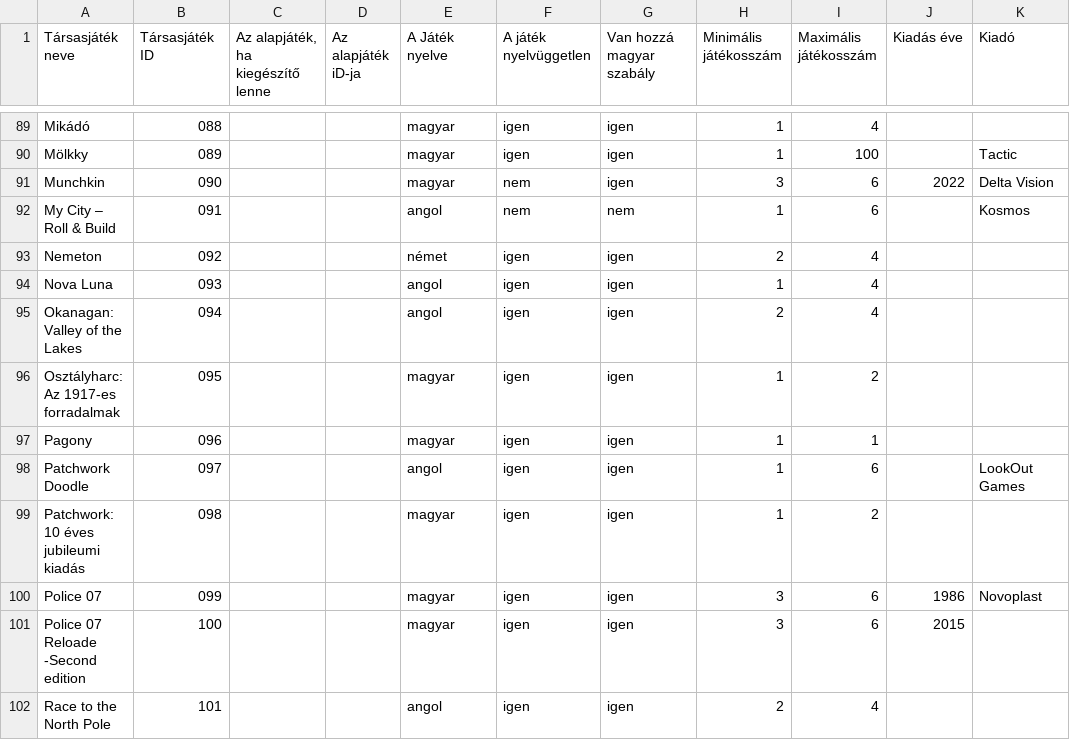
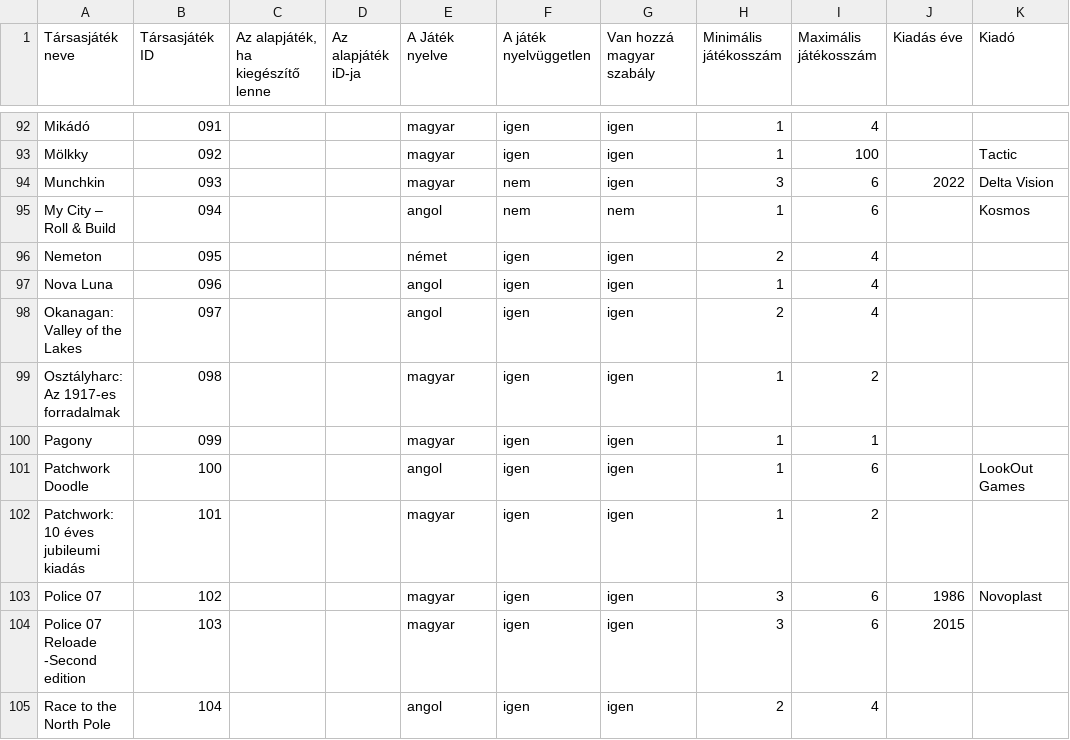
Before and after one commit to faragomi/faragomi.github.io, a CSV file: adat/tarsasLista.csv, drawn as a sheet; only a part is shown, gaps mark what is left out; addresses are those after the commit; the diff covers the shown part only; the diff names each change by its address in the sheet, - before the commit and + after, or states it on an @@ line.

```diff
--- a/adat/tarsasLista.csv
+++ b/adat/tarsasLista.csv
-B92 (Társasjáték ID): 088
+B92 (Társasjáték ID): 091
-B93 (Társasjáték ID): 089
+B93 (Társasjáték ID): 092
-B94 (Társasjáték ID): 090
+B94 (Társasjáték ID): 093
-B95 (Társasjáték ID): 091
+B95 (Társasjáték ID): 094
-B96 (Társasjáték ID): 092
+B96 (Társasjáték ID): 095
-B97 (Társasjáték ID): 093
+B97 (Társasjáték ID): 096
-B98 (Társasjáték ID): 094
+B98 (Társasjáték ID): 097
-B99 (Társasjáték ID): 095
+B99 (Társasjáték ID): 098
-B100 (Társasjáték ID): 096
+B100 (Társasjáték ID): 099
-B101 (Társasjáték ID): 097
+B101 (Társasjáték ID): 100
-B102 (Társasjáték ID): 098
+B102 (Társasjáték ID): 101
-B103 (Társasjáték ID): 099
+B103 (Társasjáték ID): 102
-B104 (Társasjáték ID): 100
+B104 (Társasjáték ID): 103
-B105 (Társasjáték ID): 101
+B105 (Társasjáték ID): 104
```
Also changed, not shown: 6 added rows and 98 edited cells elsewhere in this file.
